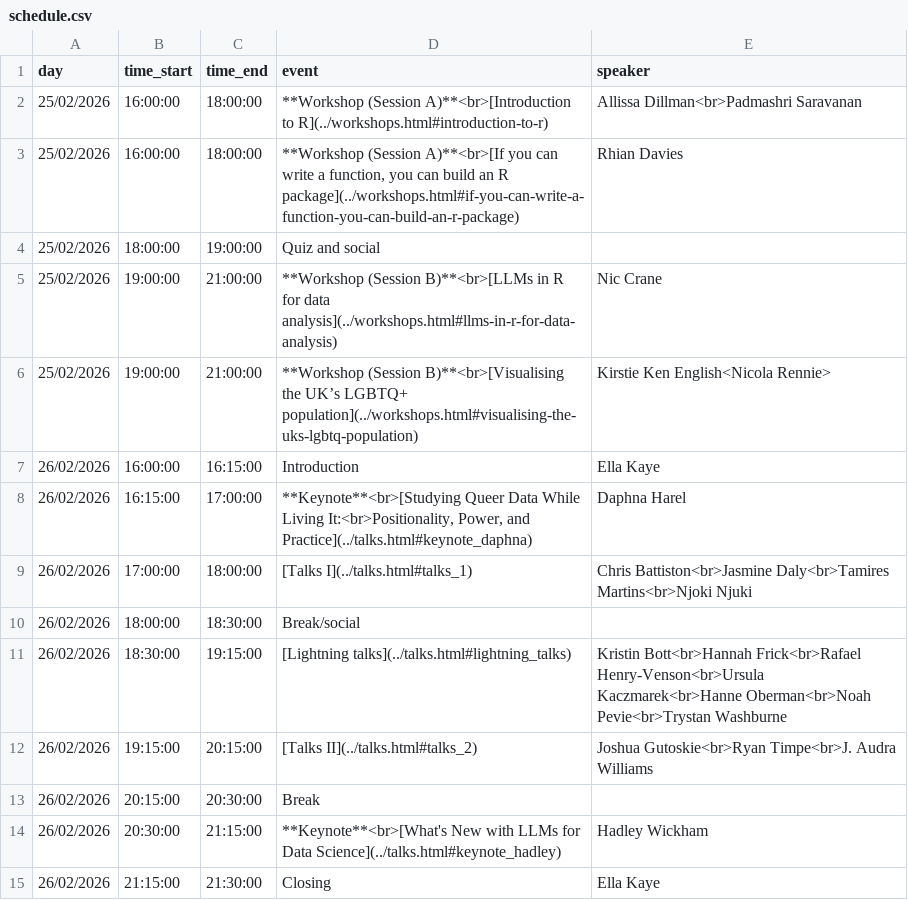
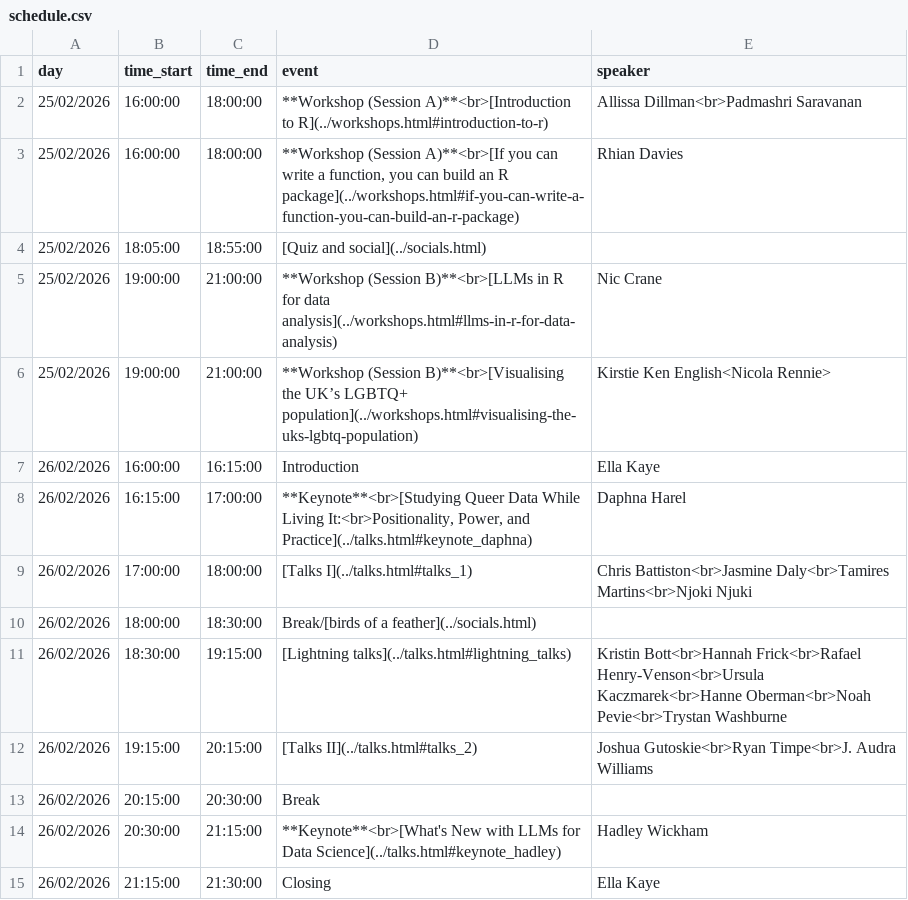
Before and after one commit to r-lgbtq/conference, a CSV file: assets/schedule.csv, drawn as a sheet.

Commit message:
Update socials

```diff
--- a/assets/schedule.csv
+++ b/assets/schedule.csv
@@ -3,3 +3,3 @@ day,time_start,time_end,event,speaker
 25/02/2026,16:00:00,18:00:00,"**Workshop (Session A)**<br>[If you can write a function, you can build an R package](../workshops.html#if-you-can-write-a-function-you-can-build-an-r-package)",Rhian Davies
-25/02/2026,18:00:00,19:00:00,Quiz and social,
+25/02/2026,18:05:00,18:55:00,[Quiz and social](../socials.html),
 25/02/2026,19:00:00,21:00:00,**Workshop (Session B)**<br>[LLMs in R for data analysis](../workshops.html#llms-in-r-for-data-analysis),Nic Crane
@@ -9,3 +9,3 @@ day,time_start,time_end,event,speaker
 26/02/2026,17:00:00,18:00:00,[Talks I](../talks.html#talks_1),Chris Battiston<br>Jasmine Daly<br>Tamires Martins<br>Njoki Njuki
-26/02/2026,18:00:00,18:30:00,Break/social,
+26/02/2026,18:00:00,18:30:00,Break/[birds of a feather](../socials.html),
 26/02/2026,18:30:00,19:15:00,[Lightning talks](../talks.html#lightning_talks),Kristin Bott<br>Hannah Frick<br>Rafael Henry-Venson<br>Ursula Kaczmarek<br>Hanne Oberman<br>Noah Pevie<br>Trystan Washburne
```
Also changed, not shown: 2 other files.
